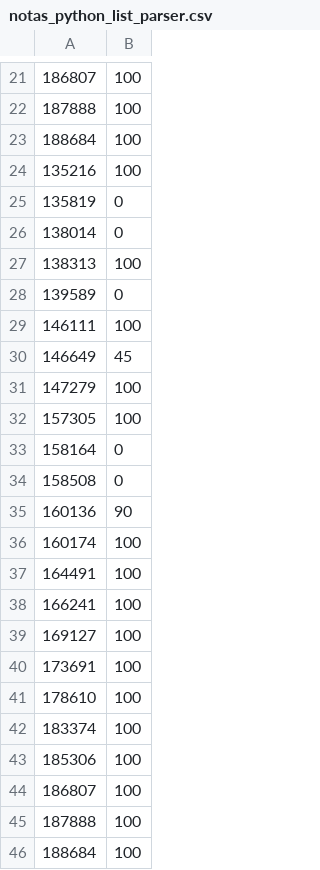
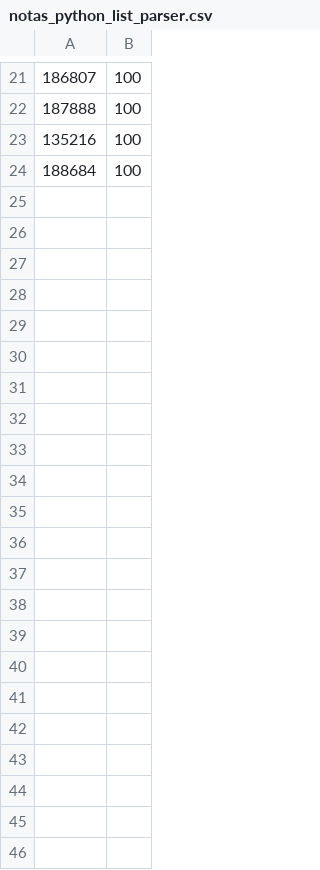
Before and after one commit to EAxxx/EA876, a CSV file: labs/notas_python_list_parser.csv, drawn as a sheet; only a part is shown, gaps mark what is left out; the diff names each change by its address in the sheet, - before the commit and + after, or states it on an @@ line.

Commit message:
[master] Commit automatico: notas parciais do lab 3

```diff
--- a/labs/notas_python_list_parser.csv
+++ b/labs/notas_python_list_parser.csv
-row 23: 188684 | 100
-row 25: 135819 | 0
-row 26: 138014 | 0
-row 27: 138313 | 100
-row 28: 139589 | 0
-row 29: 146111 | 100
-row 30: 146649 | 45
-row 31: 147279 | 100
-row 32: 157305 | 100
-row 33: 158164 | 0
-row 34: 158508 | 0
-row 35: 160136 | 90
-row 36: 160174 | 100
-row 37: 164491 | 100
-row 38: 166241 | 100
-row 39: 169127 | 100
-row 40: 173691 | 100
-row 41: 178610 | 100
-row 42: 183374 | 100
-row 43: 185306 | 100
-row 44: 186807 | 100
-row 45: 187888 | 100
```
